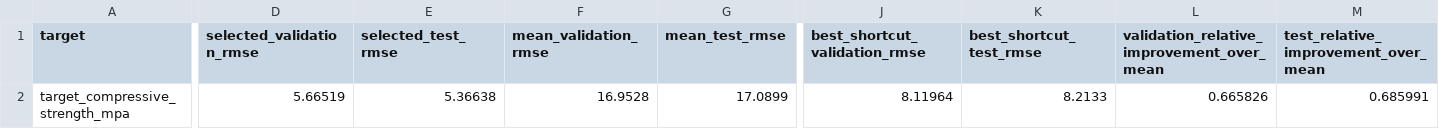
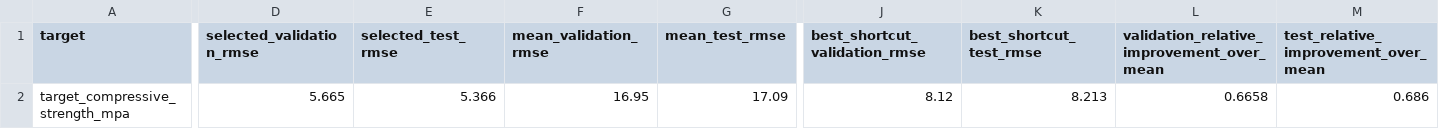
Before and after one commit to CuiMuxuan/matsci-gnn-pinn, a CSV file: docs/results/phase158_uci_concrete_baseline_gate/phase158_baseline_review_table.csv, drawn as a sheet; only a part is shown, gaps mark what is left out; the diff names each change by its address in the sheet, - before the commit and + after, or states it on an @@ line.

```diff
--- a/docs/results/phase158_uci_concrete_baseline_gate/phase158_baseline_review_table.csv
+++ b/docs/results/phase158_uci_concrete_baseline_gate/phase158_baseline_review_table.csv
-D2 (selected_validation_rmse): 5.66519
+D2 (selected_validation_rmse): 5.665
-E2 (selected_test_rmse): 5.36638
+E2 (selected_test_rmse): 5.366
-F2 (mean_validation_rmse): 16.9528
+F2 (mean_validation_rmse): 16.95
-G2 (mean_test_rmse): 17.0899
+G2 (mean_test_rmse): 17.09
-J2 (best_shortcut_validation_rmse): 8.11964
+J2 (best_shortcut_validation_rmse): 8.12
-K2 (best_shortcut_test_rmse): 8.2133
+K2 (best_shortcut_test_rmse): 8.213
-L2: 0.665826
+L2: 0.6658
-M2: 0.685991
+M2: 0.686
```
Also changed, not shown: docs/results/phase158_uci_concrete_baseline_gate/phase158_baseline_metric_table.csv, 2 other files.
